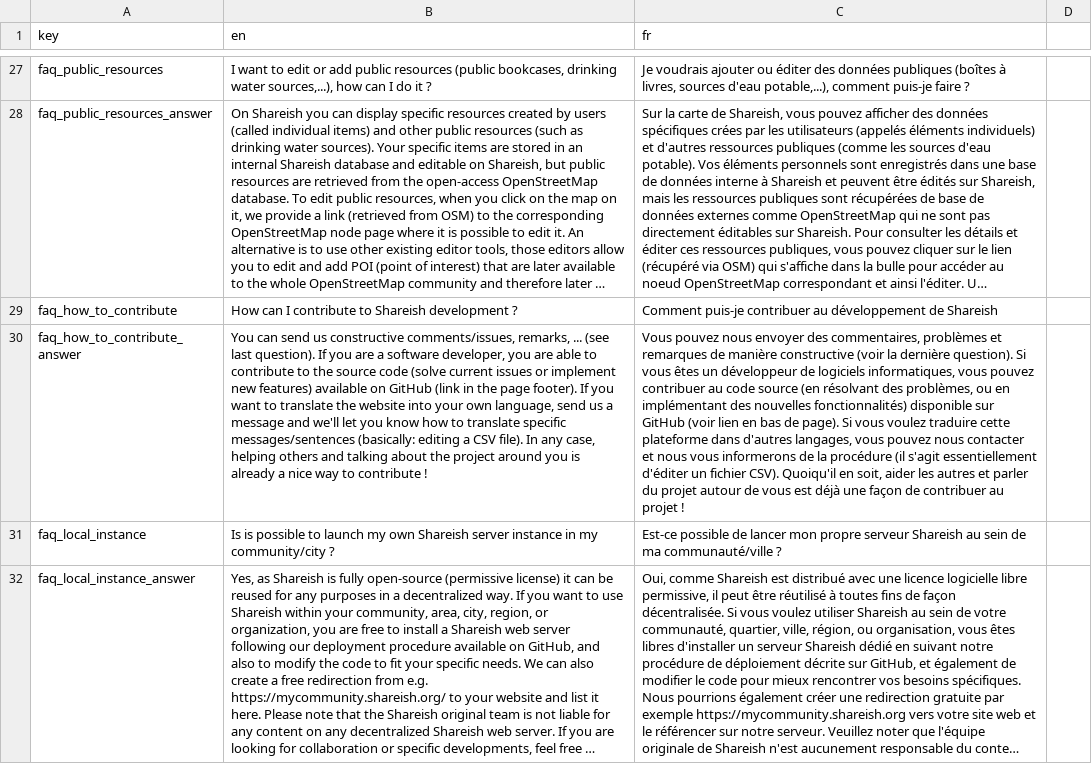
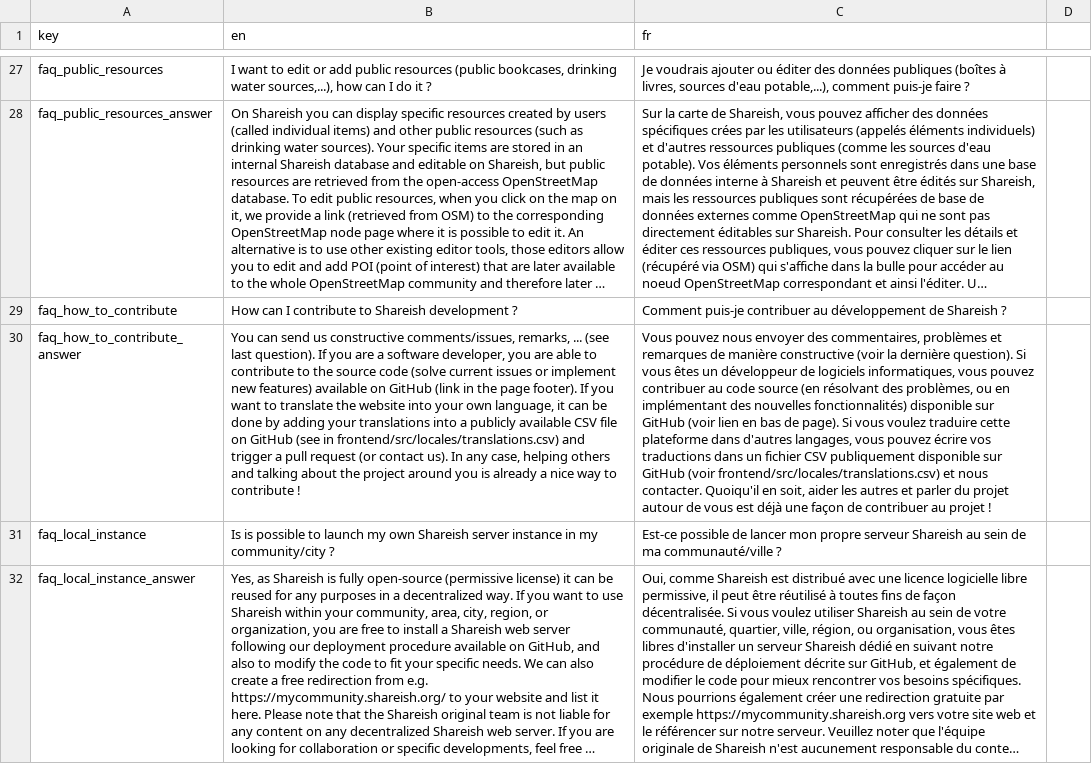
Before and after one commit to shareish/shareish, a CSV file: frontend/src/locales/translations.csv, drawn as a sheet; only a part is shown, gaps mark what is left out; long unchanged cells end in …; the diff names each change by its address in the sheet, - before the commit and + after, or states it on an @@ line.

Commit message:
style: footer, translations

```diff
--- a/frontend/src/locales/translations.csv
+++ b/frontend/src/locales/translations.csv
-C29 (fr): …de Shareish
+C29 (fr): …de Shareish ?
-B30 (en): …own language, send us a message and we'll let you know how to translate specific messages/sentences (basically: editing a CSV file). In any…
+B30 (en): …own language, it can be done by adding your translations into a publicly available CSV file on GitHub (see in frontend/src/locales/translations.csv) and trigger a pull request (or contact us). In any…
-C30 (fr): …vous pouvez nous contacter et nous vous informerons de la procédure (il s'agit essentiellement d'éditer un fichier CSV). Quoiqu'il en…
+C30 (fr): …vous pouvez écrire vos traductions dans un fichier CSV publiquement disponible sur GitHub (voir frontend/src/locales/translations.csv) et nous contacter. Quoiqu'il en…
```
Also changed, not shown: 2 other files.
